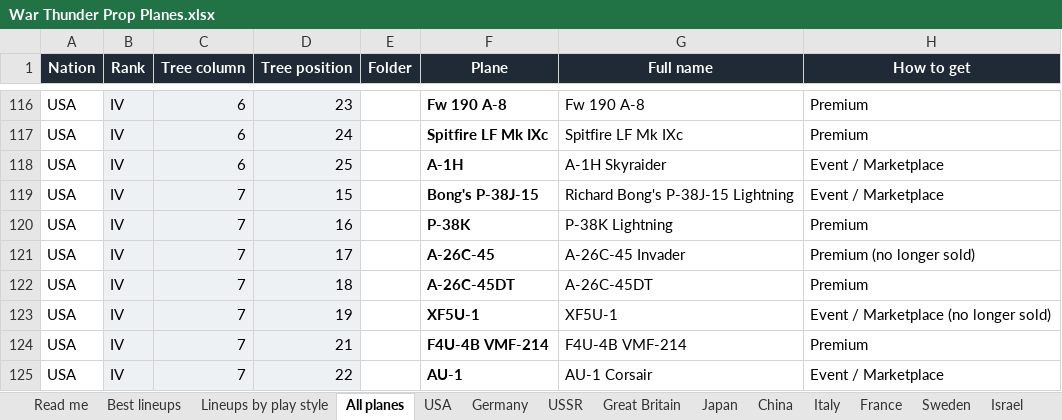
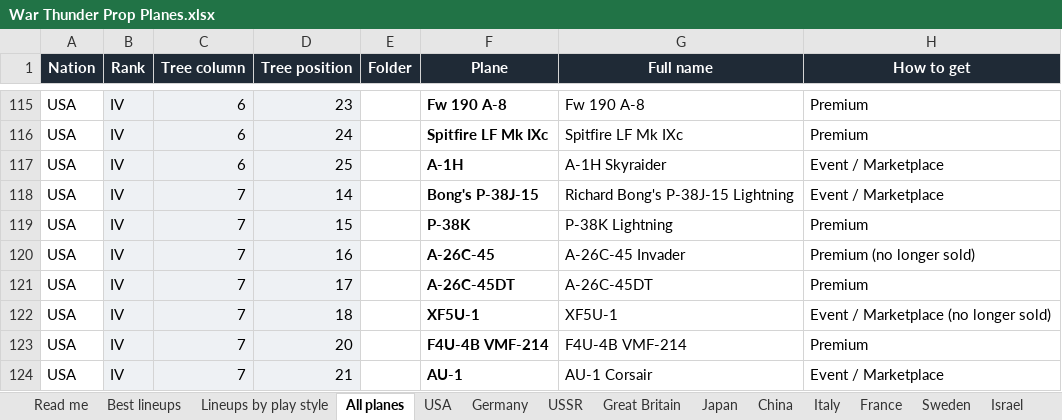
Before and after one commit to allentj14/prop-hangar, an Excel workbook: data/War Thunder Prop Planes.xlsx, sheet All planes, drawn as a sheet; only a part is shown, gaps mark what is left out; values as stored, in another font and other column widths than the file's, no borders; addresses are those after the commit; the diff covers the shown part only; the diff names each change by its address in the sheet, - before the commit and + after, or states it on an @@ line.

```diff
--- a/data/War Thunder Prop Planes.xlsx (sheet All planes)
+++ b/data/War Thunder Prop Planes.xlsx (sheet All planes)
-D118 (Tree position): 15
+D118 (Tree position): 14
-D119 (Tree position): 16
+D119 (Tree position): 15
-D120 (Tree position): 17
+D120 (Tree position): 16
-D121 (Tree position): 18
+D121 (Tree position): 17
-D122 (Tree position): 19
+D122 (Tree position): 18
-D123 (Tree position): 21
+D123 (Tree position): 20
-D124 (Tree position): 22
+D124 (Tree position): 21
```
Also changed, not shown: 1 added row, 5 removed rows and 177 edited cells elsewhere in this sheet, sheet Best lineups, sheet USA, sheet Lineups by play style, sheet Japan, sheet Great Britain, sheet USSR, 6 more sheets, 6 other files.
